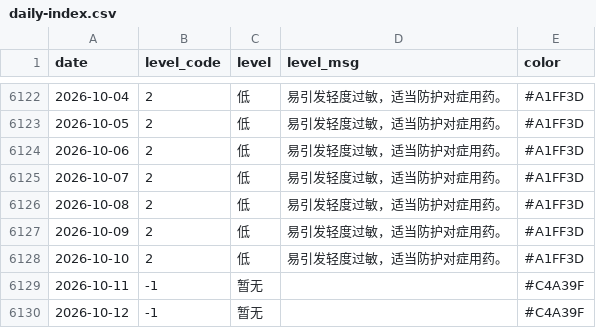
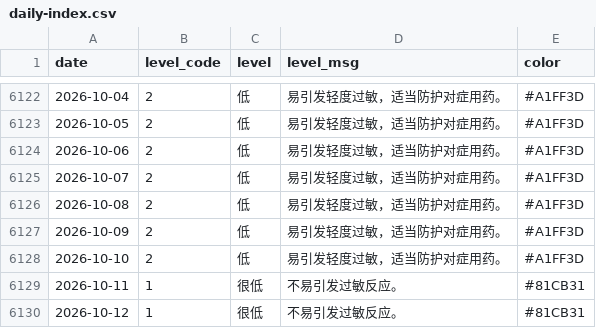
Before and after one commit to Kiwi-Orange/beijing-pollen, a CSV file: data/archive/daily-index.csv, drawn as a sheet; only a part is shown, gaps mark what is left out.

```diff
--- a/data/archive/daily-index.csv
+++ b/data/archive/daily-index.csv
@@ -6128,3 +6128,3 @@ date,level_code,level,level_msg,color
 2026-10-10,2,低,易引发轻度过敏，适当防护对症用药。,#A1FF3D
-2026-10-11,-1,暂无,,#C4A39F
-2026-10-12,-1,暂无,,#C4A39F
+2026-10-11,1,很低,不易引发过敏反应。,#81CB31
+2026-10-12,1,很低,不易引发过敏反应。,#81CB31
```
Also changed, not shown: data/archive/weather-2026-10.csv, 1 other file.
